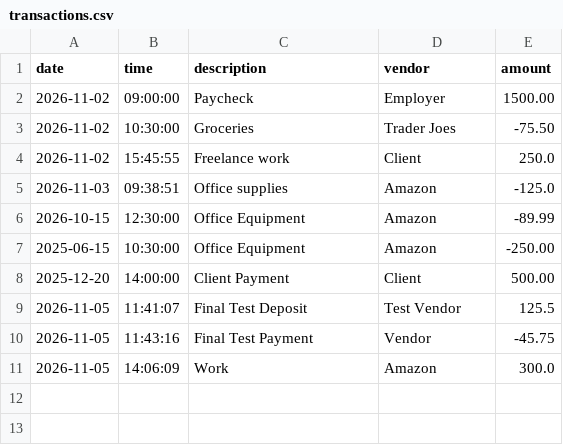
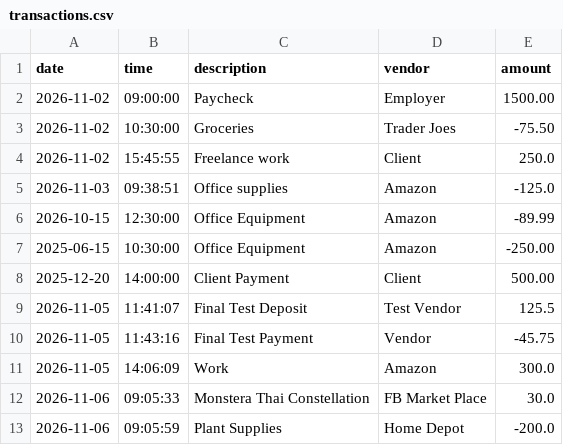
Before and after one commit to AndresAsencios/AccountingLedger, a CSV file: src/main/resources/transactions.csv, drawn as a sheet; the diff names each change by its address in the sheet, - before the commit and + after, or states it on an @@ line.

```diff
--- a/src/main/resources/transactions.csv
+++ b/src/main/resources/transactions.csv
+row 12: 2026-11-06 | 09:05:33 | Monstera Thai Constellation | FB Market Place | 30.0
+row 13: 2026-11-06 | 09:05:59 | Plant Supplies | Home Depot | -200.0
```
Also changed, not shown: 2 other files.
